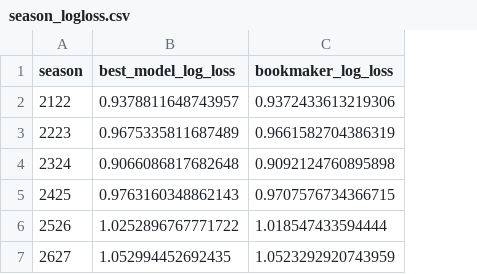
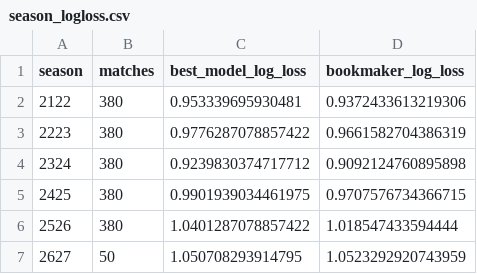
Before and after one commit to oskadt/PLPredictor, a CSV file: results/season_logloss.csv, drawn as a sheet; addresses are those after the commit; the diff names each change by its address in the sheet, - before the commit and + after, or states it on an @@ line.

Commit message:
Add new features and improve model training and evaluation
- Introduced `conftest.py` for pytest configuration.
- Updated `requirements.txt` to reflect new dependencies.
- Modified `bootstrap.csv` and `model_results.csv` to include updated model metrics.
- Enhanced `season_logloss.csv` to track matches alongside log loss metrics.
- Added `xgb_config.json` for XGBoost model configuration.
- Removed unnecessary compiled Python files from `__pycache__`.
- Implemented `predict.py` for generating predictions on held-out matches.
- Refactored `train.py` to improve model training, including hyperparameter tuning for XGBoost.
- Added new tests in `test_train.py` for model evaluation and feature generation.
- Removed outdated tests from `test_features.py` related to model evaluation.

```diff
--- a/results/season_logloss.csv
+++ b/results/season_logloss.csv
+column B (matches), rows 2-7: 380 | 380 | 380 | 380 | 380 | 50
-C2 (best_model_log_loss): 0.9378811648743957
+C2 (best_model_log_loss): 0.953339695930481
-C3 (best_model_log_loss): 0.9675335811687489
+C3 (best_model_log_loss): 0.9776287078857422
-C4 (best_model_log_loss): 0.9066086817682648
+C4 (best_model_log_loss): 0.9239830374717712
-C5 (best_model_log_loss): 0.9763160348862143
+C5 (best_model_log_loss): 0.9901939034461975
-C6 (best_model_log_loss): 1.0252896767771722
+C6 (best_model_log_loss): 1.0401287078857422
-C7 (best_model_log_loss): 1.052994452692435
+C7 (best_model_log_loss): 1.050708293914795
```
Also changed, not shown: results/bootstrap.csv, results/model_results.csv, 12 other files.
